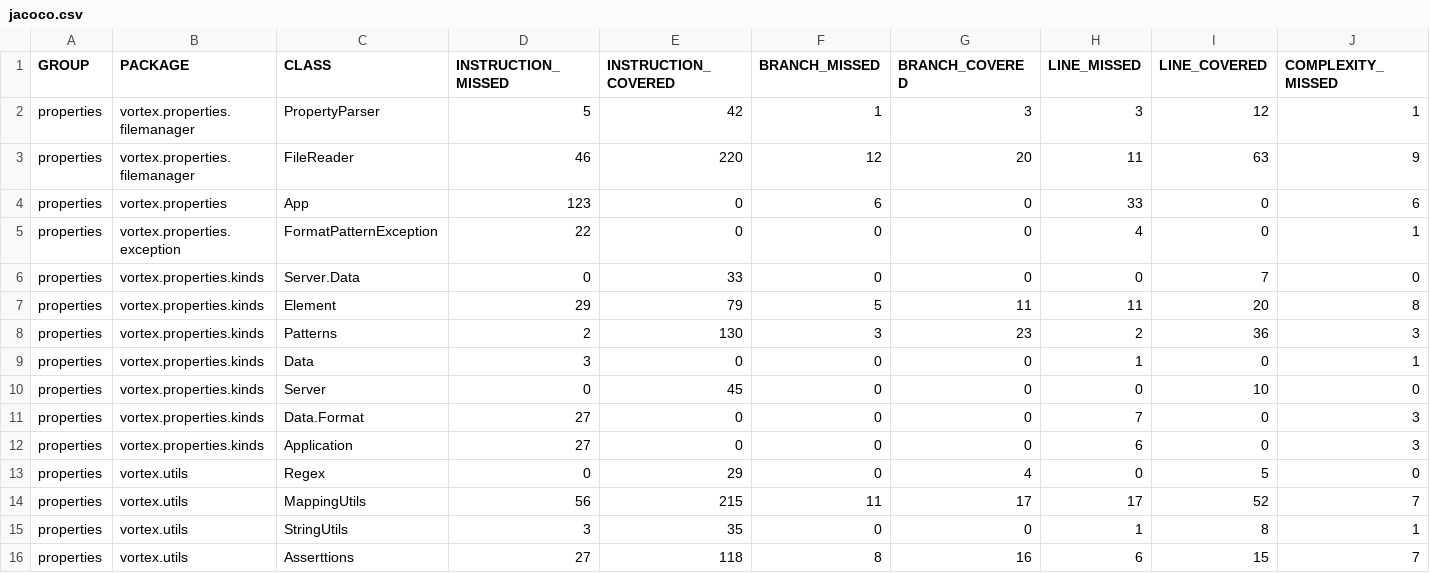
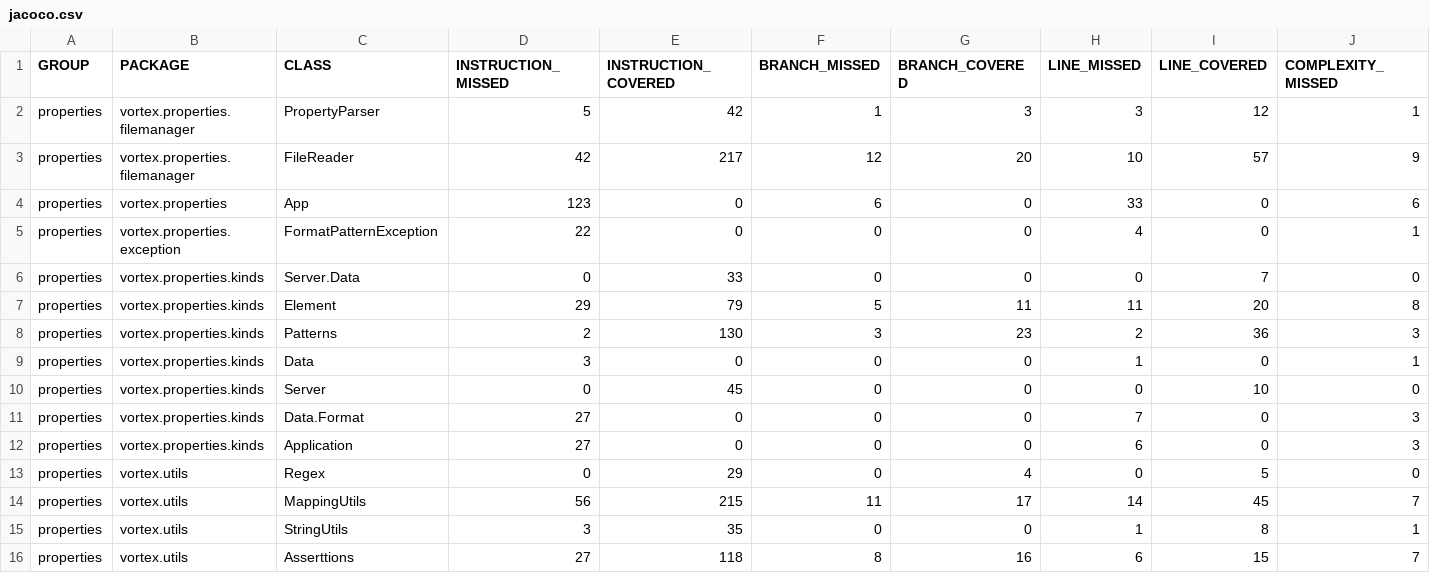
Before and after one commit to enrik-0/vortex, a CSV file: properties/target/site/jacoco/jacoco.csv, drawn as a sheet; only a part is shown; the diff names each change by its address in the sheet, - before the commit and + after, or states it on an @@ line.

```diff
--- a/properties/target/site/jacoco/jacoco.csv
+++ b/properties/target/site/jacoco/jacoco.csv
-D3 (INSTRUCTION_MISSED): 46
+D3 (INSTRUCTION_MISSED): 42
-E3 (INSTRUCTION_COVERED): 220
+E3 (INSTRUCTION_COVERED): 217
-H3 (LINE_MISSED): 11
+H3 (LINE_MISSED): 10
-I3 (LINE_COVERED): 63
+I3 (LINE_COVERED): 57
-H14 (LINE_MISSED): 17
+H14 (LINE_MISSED): 14
-I14 (LINE_COVERED): 52
+I14 (LINE_COVERED): 45
```
Also changed, not shown: 54 other files.
